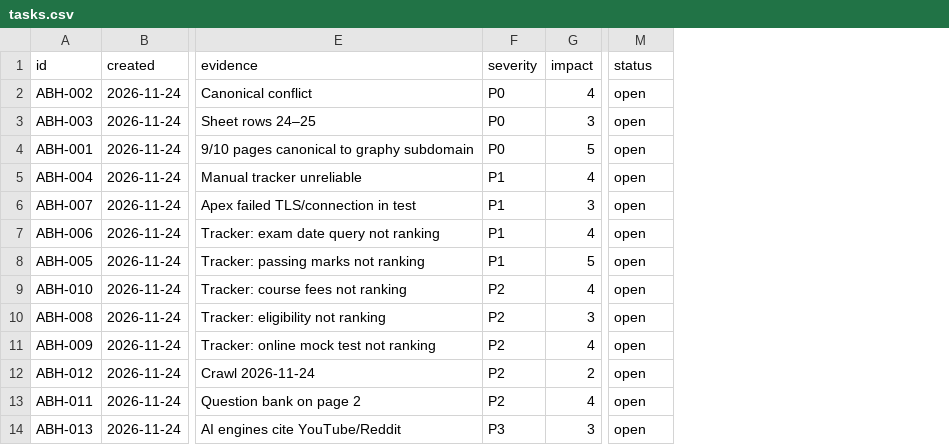
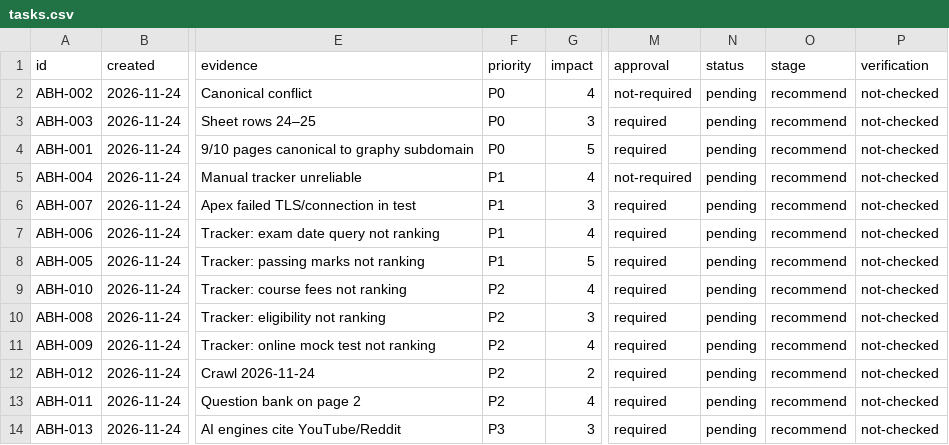
Before and after one commit to AIED2026/Ai-SEO-Employee, a CSV file: clients/abhyaass/tasks.csv, drawn as a sheet; only a part is shown, gaps mark what is left out; addresses are those after the commit; the diff names each change by its address in the sheet, - before the commit and + after, or states it on an @@ line.

```diff
--- a/clients/abhyaass/tasks.csv
+++ b/clients/abhyaass/tasks.csv
+column M (approval), rows 2-14: not-required | required | required | not-required | required | required | required | required | required | required | required | required | required
+column O (stage), rows 2-14: all recommend
+column P (verification), rows 2-14: all not-checked
-F1: severity
+F1: priority
-N2:N14 (status): open
+N2:N14 (status): pending
```
Also changed, not shown: clients/elevatedigi/tasks.csv, clients/mira-car-rentals/tasks.csv, 45 other files.
